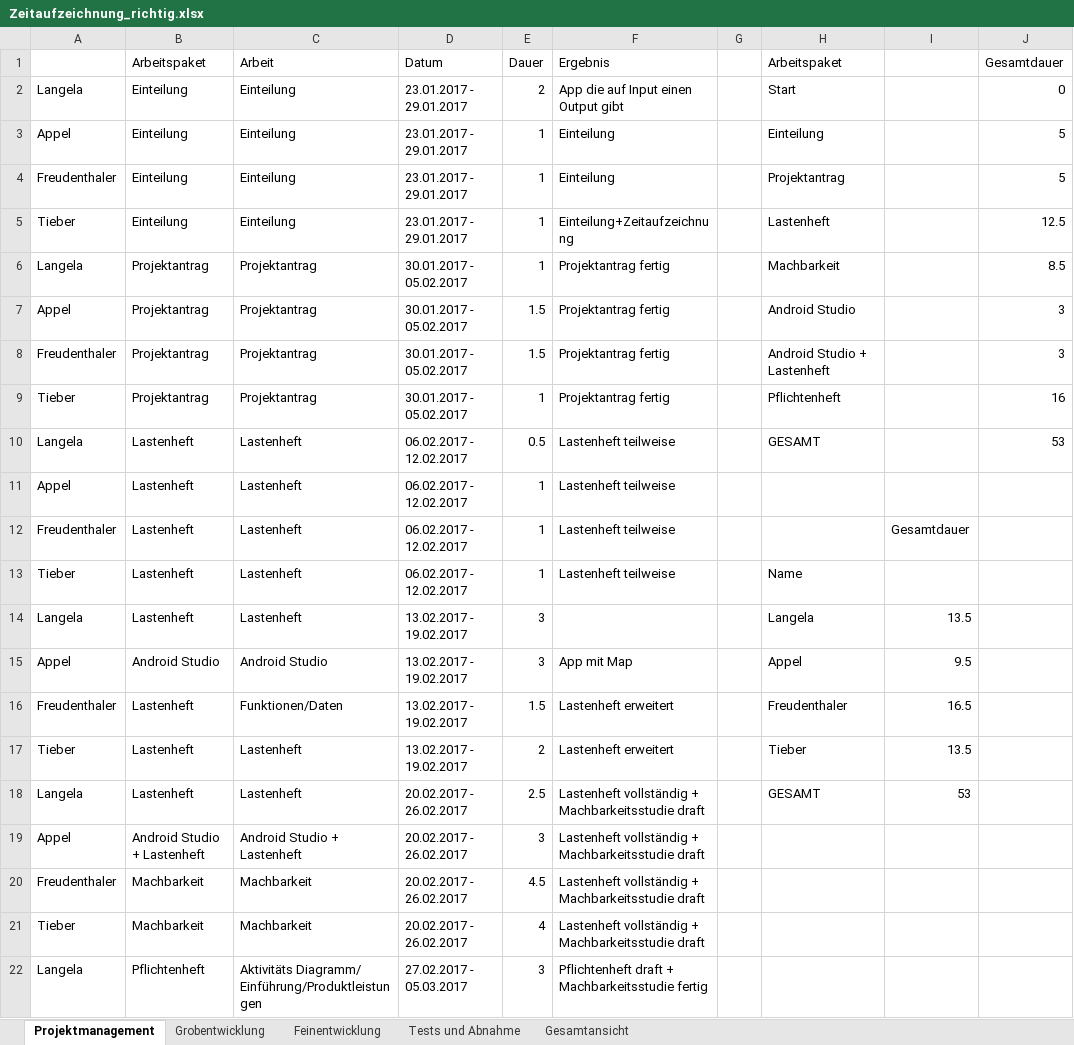
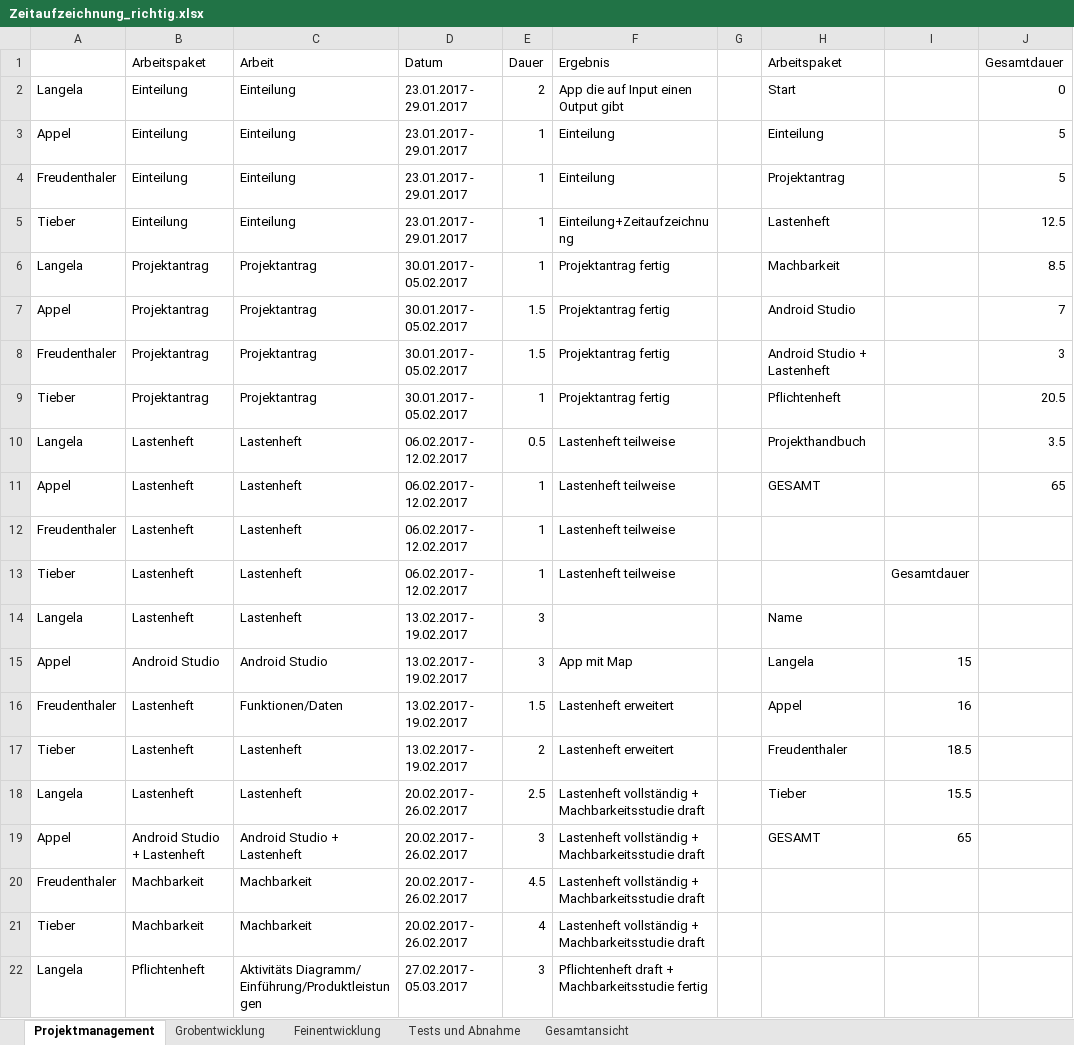
Before and after one commit to janpilu/Doener-Spotted, an Excel workbook: Zeitaufzeichnung_richtig.xlsx, sheet Projektmanagement, drawn as a sheet; only a part is shown; values as stored, in another font and other column widths than the file's, no borders; the diff covers the shown part only; the diff names each change by its address in the sheet, - before the commit and + after, or states it on an @@ line.

Commit message:
☺☻

```diff
--- a/Zeitaufzeichnung_richtig.xlsx (sheet Projektmanagement)
+++ b/Zeitaufzeichnung_richtig.xlsx (sheet Projektmanagement)
-J7 (Gesamtdauer): 3
+J7 (Gesamtdauer): 7
-J9 (Gesamtdauer): 16
+J9 (Gesamtdauer): 20.5
-H10 (Arbeitspaket): GESAMT
+H10 (Arbeitspaket): Projekthandbuch
-J10 (Gesamtdauer): 53
+J10 (Gesamtdauer): 3.5
-H11 (Arbeitspaket): (empty)
+H11 (Arbeitspaket): GESAMT
-J11 (Gesamtdauer): (empty)
+J11 (Gesamtdauer): 65
-I12: Gesamtdauer
+I12: (empty)
-H13 (Arbeitspaket): Name
+H13 (Arbeitspaket): (empty)
-I13: (empty)
+I13: Gesamtdauer
-H14 (Arbeitspaket): Langela
+H14 (Arbeitspaket): Name
-I14: 13.5
+I14: (empty)
-H15 (Arbeitspaket): Appel
+H15 (Arbeitspaket): Langela
-I15: 9.5
+I15: 15
-H16 (Arbeitspaket): Freudenthaler
+H16 (Arbeitspaket): Appel
-I16: 16.5
+I16: 16
-H17 (Arbeitspaket): Tieber
+H17 (Arbeitspaket): Freudenthaler
-I17: 13.5
+I17: 18.5
-H18 (Arbeitspaket): GESAMT
+H18 (Arbeitspaket): Tieber
-I18: 53
+I18: 15.5
-H19 (Arbeitspaket): (empty)
+H19 (Arbeitspaket): GESAMT
-I19: (empty)
+I19: 65
```
Also changed, not shown: 4 added rows and 2 edited cells elsewhere in this sheet, sheet Gesamtansicht.
